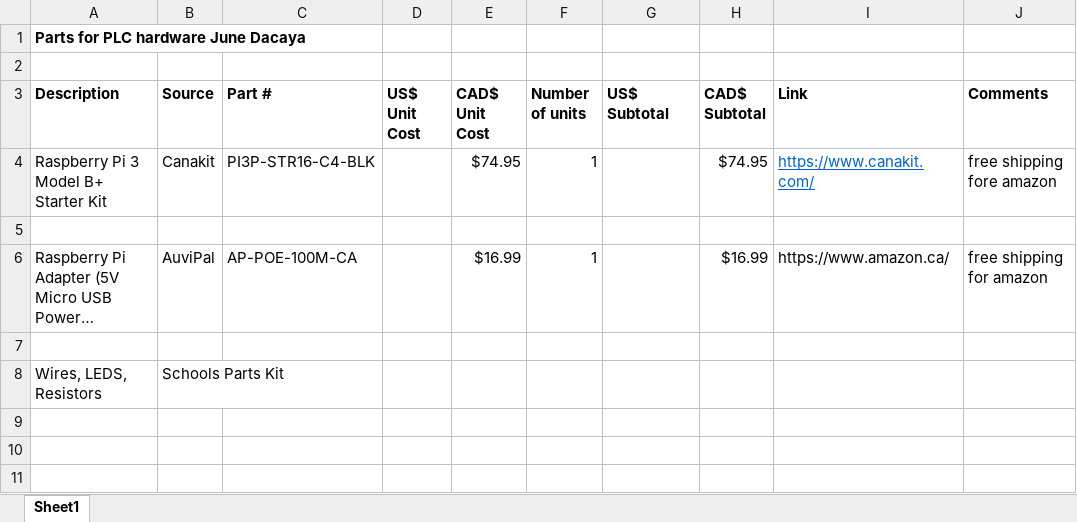
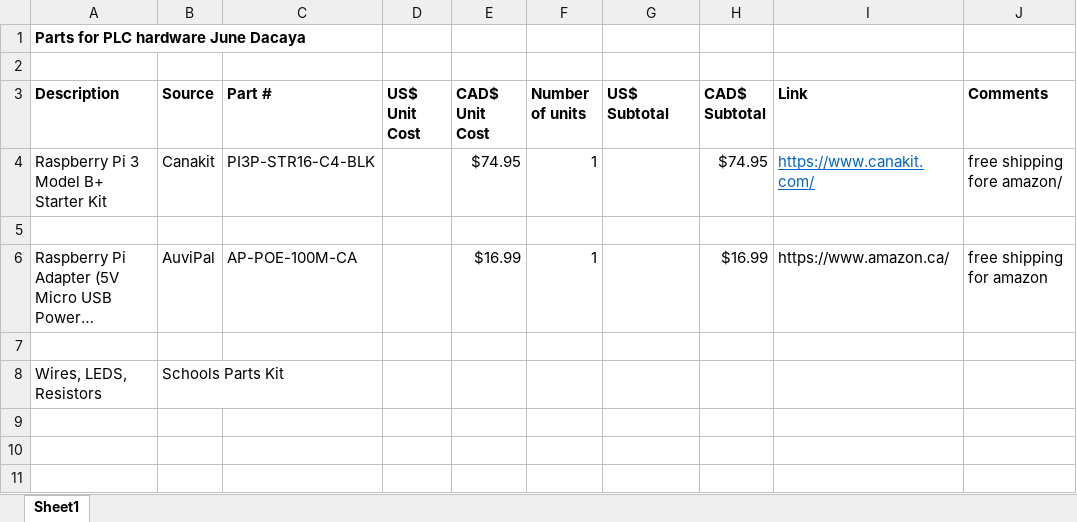
Before and after one commit to junedacaya/L-wingSolarPanelInteractiveDisplay, an Excel workbook: Documentation/PLC project budget.xlsx, sheet Sheet1, drawn as a sheet; only a part is shown; long unchanged cells end in …; values as stored, in another font and other column widths than the file's, no borders; the diff names each change by its address in the sheet, - before the commit and + after, or states it on an @@ line.

Commit message:
Update PLC project budget.xlsx

```diff
--- a/Documentation/PLC project budget.xlsx (sheet Sheet1)
+++ b/Documentation/PLC project budget.xlsx (sheet Sheet1)
-J4 (Comments): free shipping fore amazon
+J4 (Comments): free shipping fore amazon/
```
